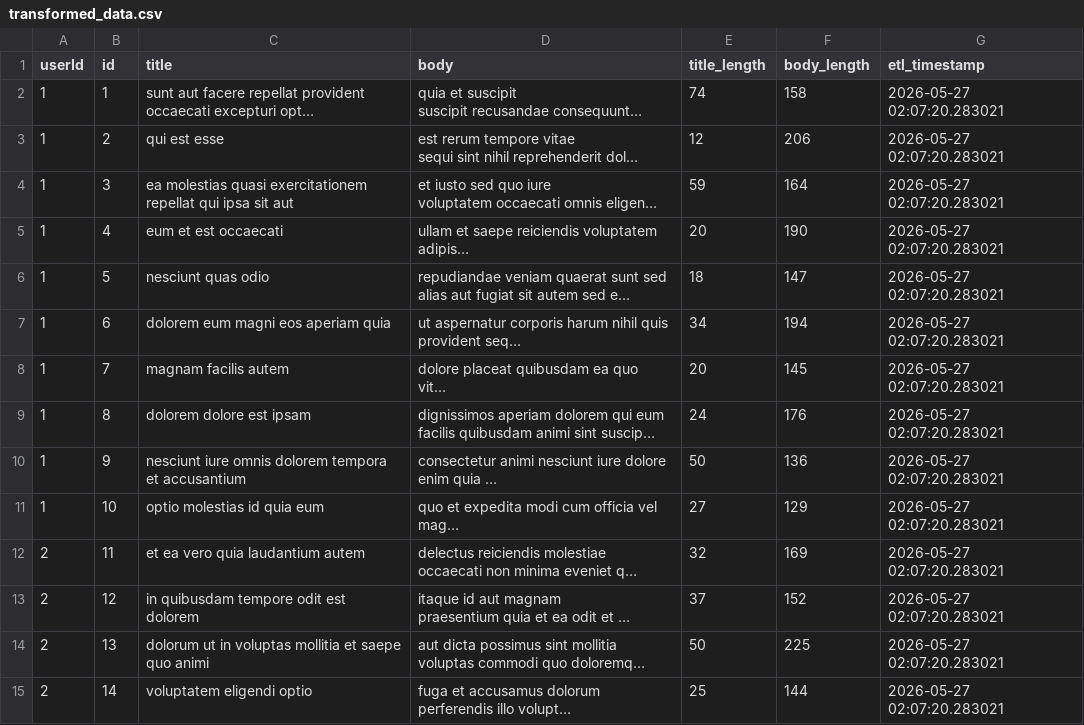
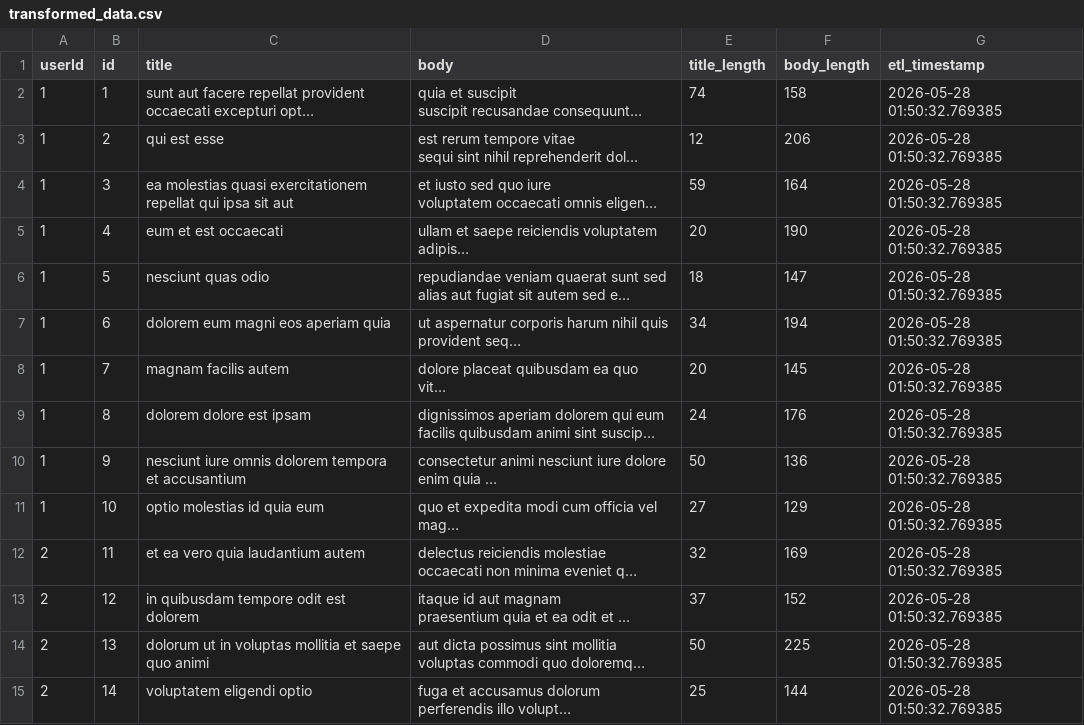
Before and after one commit to bharath036/ETL-Pipeline-Action, a CSV file: transformed_data.csv, drawn as a sheet; only a part is shown; long unchanged cells end in …; the diff covers the shown part only; the diff names each change by its address in the sheet, - before the commit and + after, or states it on an @@ line.

```diff
--- a/transformed_data.csv
+++ b/transformed_data.csv
-G2:G15 (etl_timestamp): 2026-05-27 02:07:20.283021
+G2:G15 (etl_timestamp): 2026-05-28 01:50:32.769385
```
Also changed, not shown: 86 edited cells elsewhere in this file, 1 other file.
